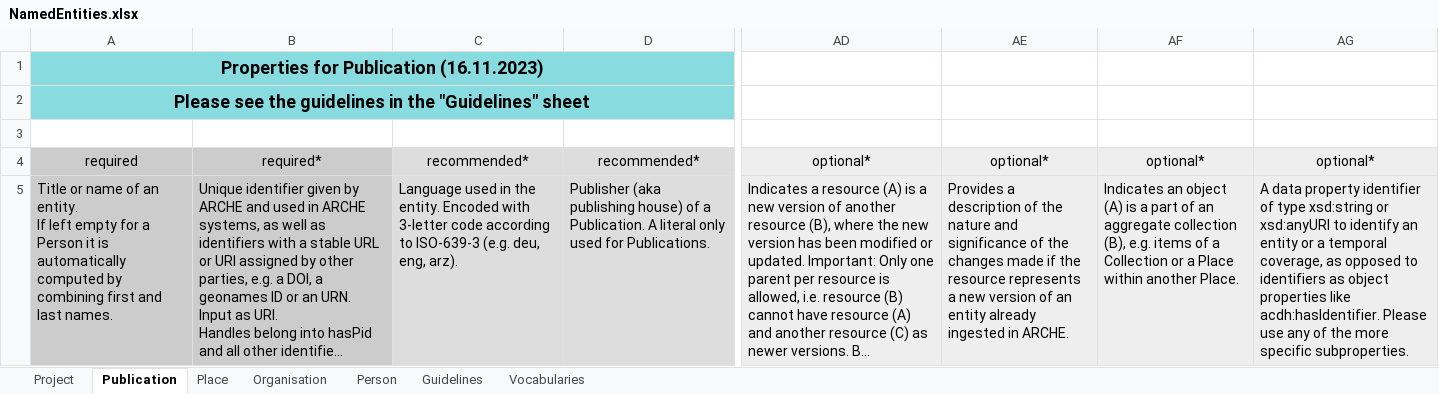
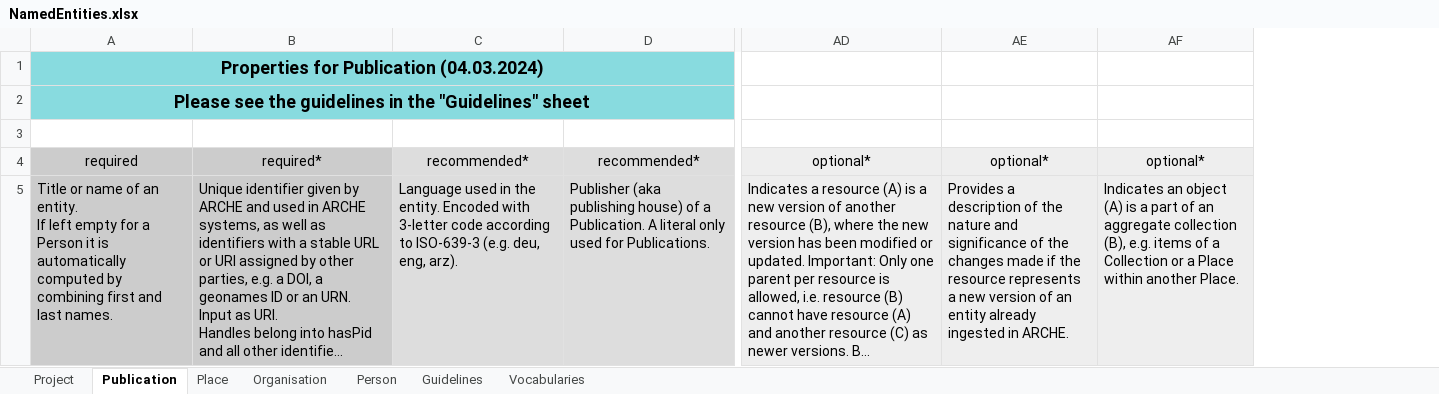
Before and after one commit to acdh-oeaw/arche-metadata-crawler, an Excel workbook: docs/wollmilchsau/NamedEntities.xlsx, sheet Publication, drawn as a sheet; only a part is shown, gaps mark what is left out; long unchanged cells end in …; values as stored, in another font and other column widths than the file's, no borders; removed rows and columns are numbered as before the commit, all else as after; the diff covers the shown part only; the diff names each change by its address in the sheet, - before the commit and + after, or states it on an @@ line.

Commit message:
docs/wollmilchsau sample data templates updated (new contain example values)

```diff
--- a/docs/wollmilchsau/NamedEntities.xlsx (sheet Publication)
+++ b/docs/wollmilchsau/NamedEntities.xlsx (sheet Publication)
-column AG, rows 4-5: optional* | A data property identifier of type xsd:string or xsd:anyURI to identify an entity or a temporal coverage, as opposed to identifiers as object properties like acdh:hasIdentifier. Please use any of the more specific subproperties.
-A1: Properties for Publication (16.11.2023)
+A1: Properties for Publication (04.03.2024)
```
Also changed, not shown: 1 added row elsewhere in this sheet, sheet Vocabularies, sheet Person, sheet Place, sheet Organisation, sheet Project, formulas that keep their value, docs/wollmilchsau/Collection-formats.xlsx, docs/wollmilchsau/Collection-images.xlsx, 1 other file.
